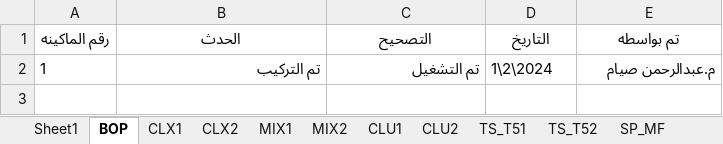
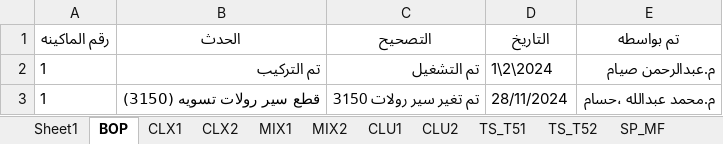
Before and after one commit to mahmedabdallh123/blow-room, an Excel workbook: l1.xlsx, sheet BOP, drawn as a sheet; values as stored, in another font and other column widths than the file's, no borders; the diff names each change by its address in the sheet, - before the commit and + after, or states it on an @@ line.

Commit message:
إضافة حدث جديد في BOP by admin at 2026-03-07 12:28:15

```diff
--- a/l1.xlsx (sheet BOP)
+++ b/l1.xlsx (sheet BOP)
+row 3: 1 | قطع سير رولات تسويه (3150) | تم تغير سير رولات 3150 | 28/11/2024 | م.محمد عبدالله ،حسام
```
